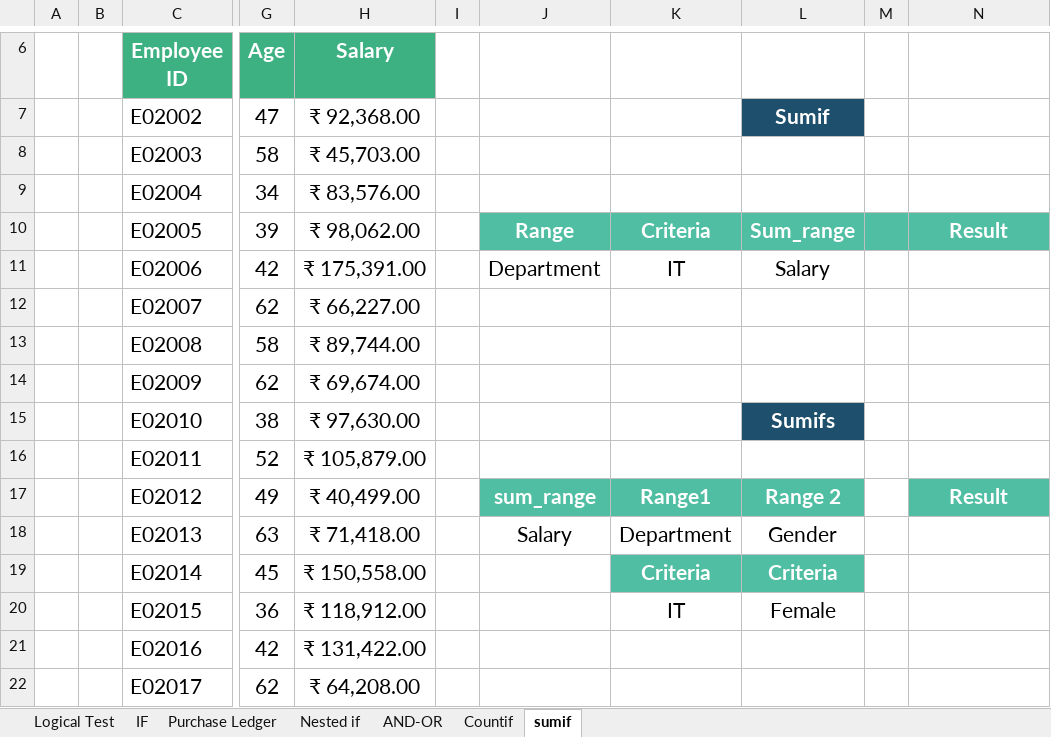
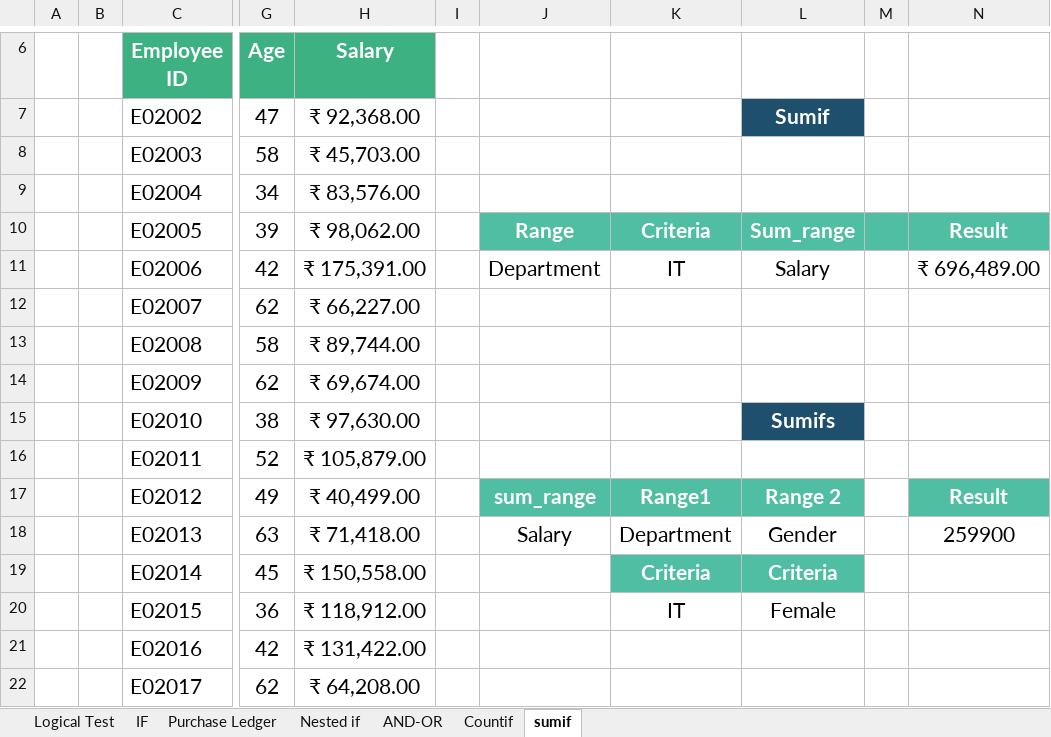
Before and after one commit to mihirvaity08/Dmart---Anaylst, an Excel workbook: Logical Functions.xlsx, sheet sumif, drawn as a sheet; only a part is shown, gaps mark what is left out; values as stored, in another font and other column widths than the file's, no borders; the diff names each change by its address in the sheet, - before the commit and + after, or states it on an @@ line.

```diff
--- a/Logical Functions.xlsx (sheet sumif)
+++ b/Logical Functions.xlsx (sheet sumif)
-N11: (empty)
+N11: ₹ 696,489.00
-N18: (empty)
+N18: 259900
```
Also changed, not shown: sheet AND-OR, sheet Nested if, sheet Countif, sheet IF, 1 other file.
